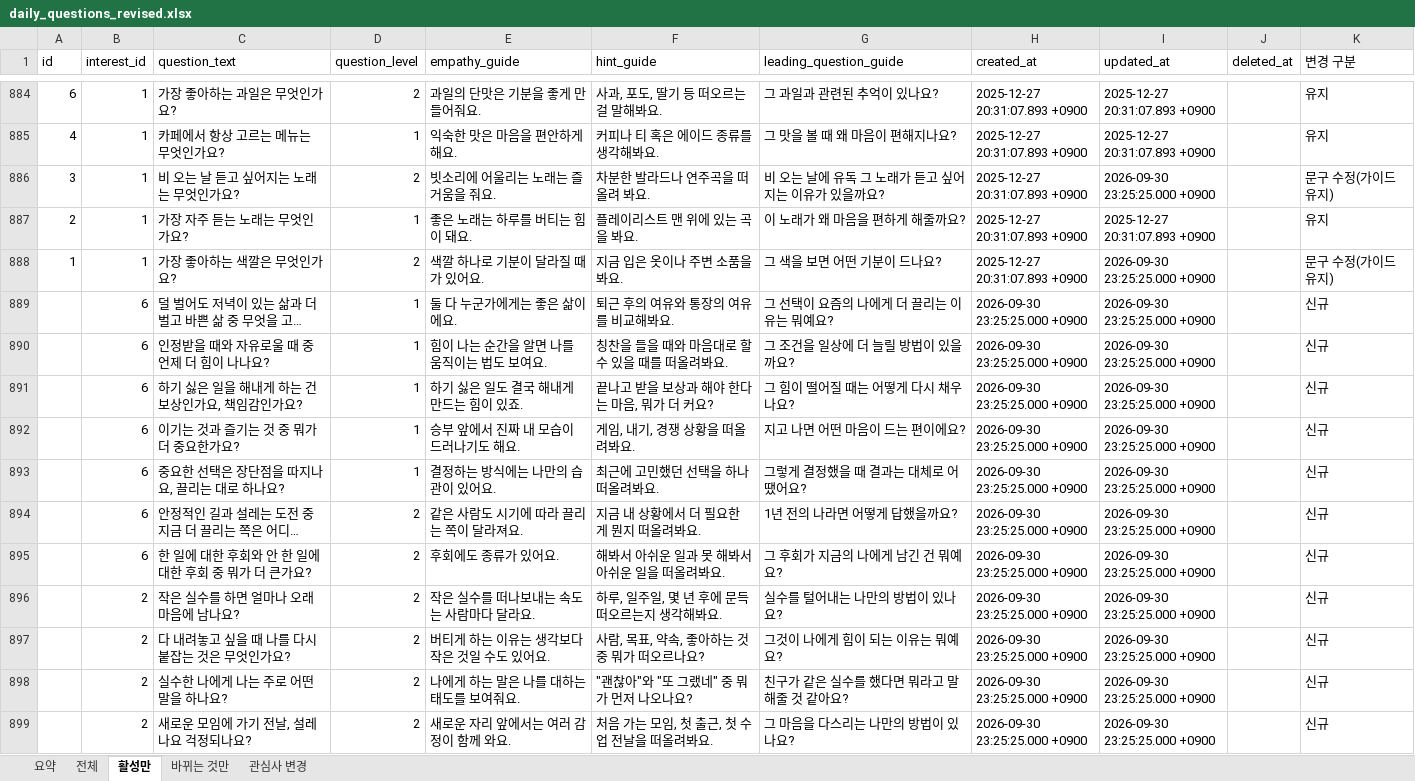
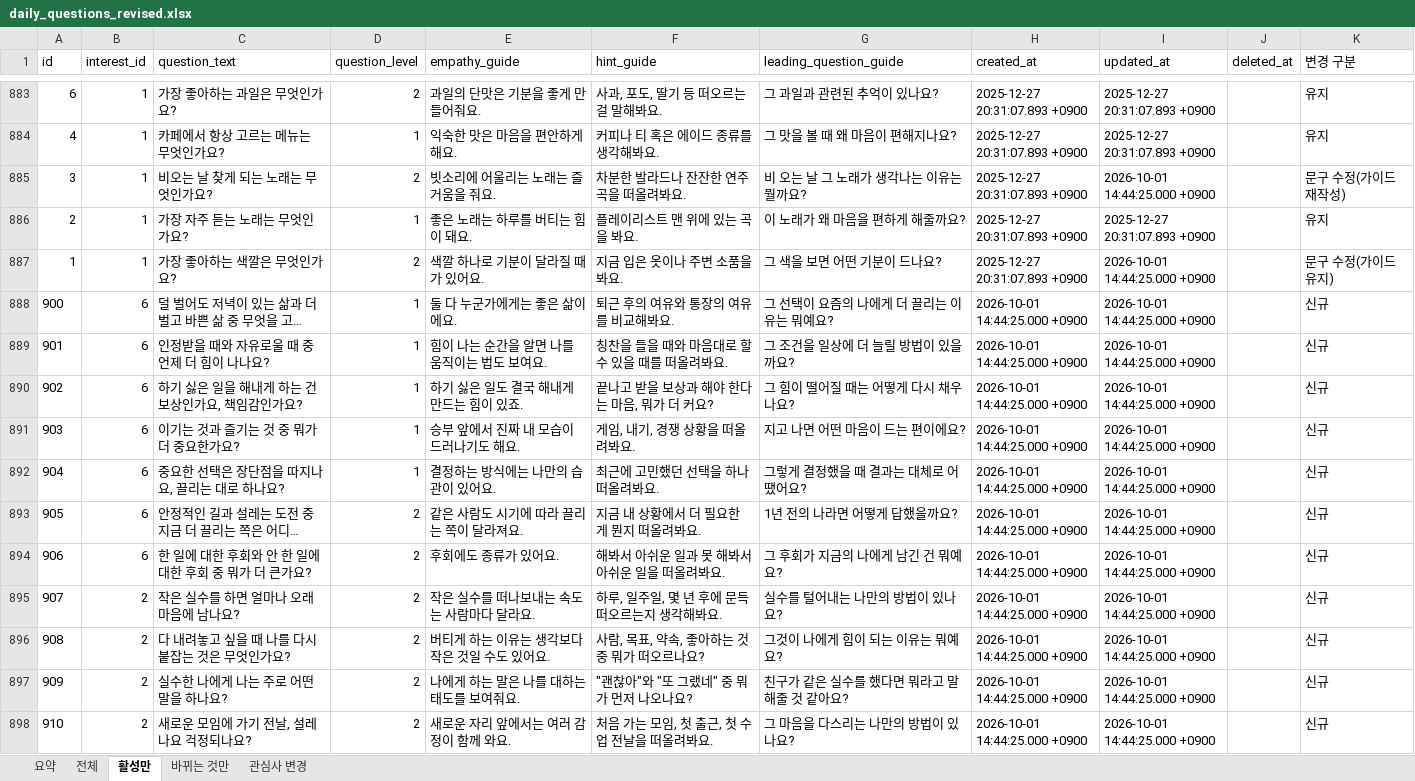
Before and after one commit to ahnhyun3921-alt/questions, an Excel workbook: output/daily_questions_revised.xlsx, sheet 활성만, drawn as a sheet; only a part is shown, gaps mark what is left out; long unchanged cells end in …; values as stored, in another font and other column widths than the file's, no borders; addresses are those after the commit; the diff covers the shown part only; the diff names each change by its address in the sheet, - before the commit and + after, or states it on an @@ line.

```diff
--- a/output/daily_questions_revised.xlsx (sheet 활성만)
+++ b/output/daily_questions_revised.xlsx (sheet 활성만)
-C885 (question_text): 비 오는 날 듣고 싶어지는 노래는 무엇인가요?
+C885 (question_text): 비오는 날 찾게 되는 노래는 무엇인가요?
-F885 (hint_guide): 차분한 발라드나 연주곡을 떠올려 봐요.
+F885 (hint_guide): 차분한 발라드나 잔잔한 연주곡을 떠올려봐요.
-G885 (leading_question_guide): 비 오는 날에 유독 그 노래가 듣고 싶어지는 이유가 있을까요?
+G885 (leading_question_guide): 비 오는 날 그 노래가 생각나는 이유는 뭘까요?
-I885 (updated_at): 2026-09-30 23:25:25.000 +0900
+I885 (updated_at): 2026-10-01 14:44:25.000 +0900
-K885 (변경 구분): 문구 수정(가이드 유지)
+K885 (변경 구분): 문구 수정(가이드 재작성)
-I887:I898 (updated_at): 2026-09-30 23:25:25.000 +0900
+I887:I898 (updated_at): 2026-10-01 14:44:25.000 +0900
-A888 (id): (empty)
+A888 (id): 900
-H888:H898 (created_at): 2026-09-30 23:25:25.000 +0900
+H888:H898 (created_at): 2026-10-01 14:44:25.000 +0900
-A889 (id): (empty)
+A889 (id): 901
-A890 (id): (empty)
+A890 (id): 902
-A891 (id): (empty)
+A891 (id): 903
-A892 (id): (empty)
+A892 (id): 904
-A893 (id): (empty)
+A893 (id): 905
-A894 (id): (empty)
+A894 (id): 906
-A895 (id): (empty)
+A895 (id): 907
-A896 (id): (empty)
+A896 (id): 908
-A897 (id): (empty)
+A897 (id): 909
-A898 (id): (empty)
+A898 (id): 910
```
Also changed, not shown: 1 removed row and 1883 edited cells elsewhere in this sheet, sheet 바뀌는 것만, sheet 전체, sheet 관심사 변경, sheet 요약, output/final_questions.xlsx, output/나답_질문_수정본_신규.xlsx, 21 other files.
